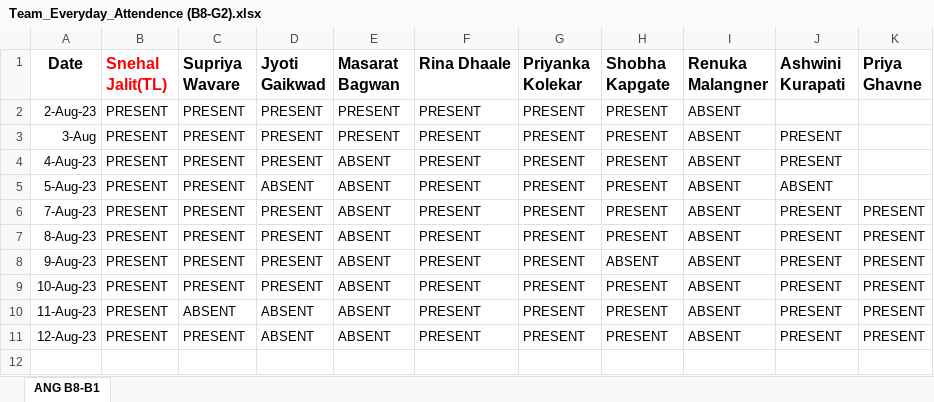
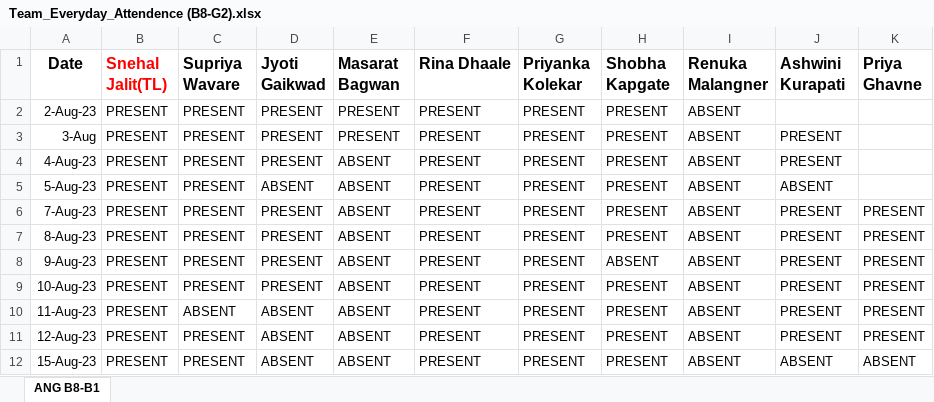
Before and after one commit to SnehalJalit/Js-learning, an Excel workbook: Team_Everyday_Attendence (B8-G2).xlsx, sheet ANG B8-B1, drawn as a sheet; values as stored, in another font and other column widths than the file's, no borders; the diff names each change by its address in the sheet, - before the commit and + after, or states it on an @@ line.

Commit message:
15 Aug attendance
15 Aug attendance

```diff
--- a/Team_Everyday_Attendence (B8-G2).xlsx (sheet ANG B8-B1)
+++ b/Team_Everyday_Attendence (B8-G2).xlsx (sheet ANG B8-B1)
+row 12: 15-Aug-23 | PRESENT | PRESENT | ABSENT | ABSENT | PRESENT | PRESENT | PRESENT | ABSENT | ABSENT | ABSENT
```
